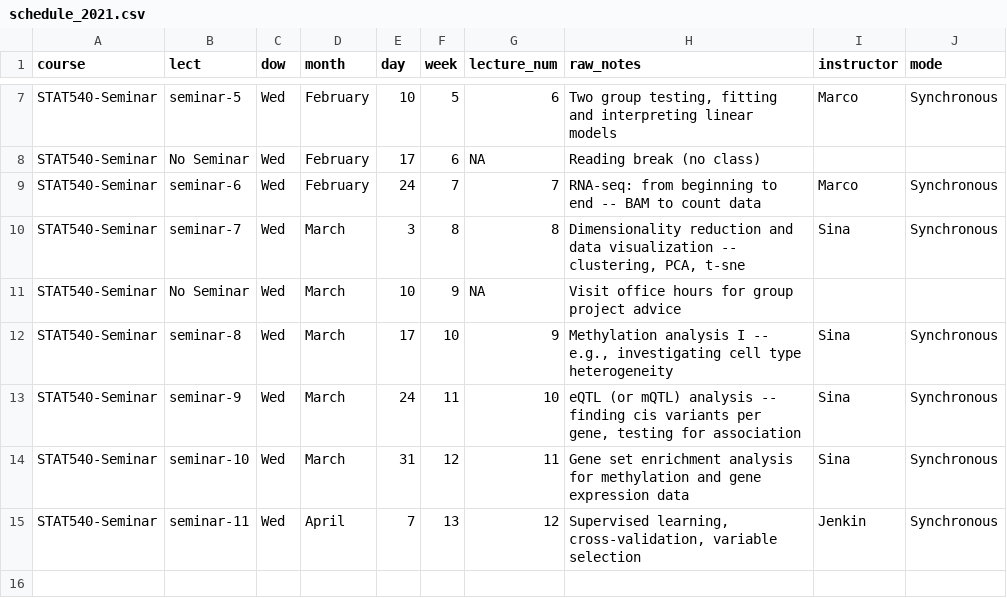
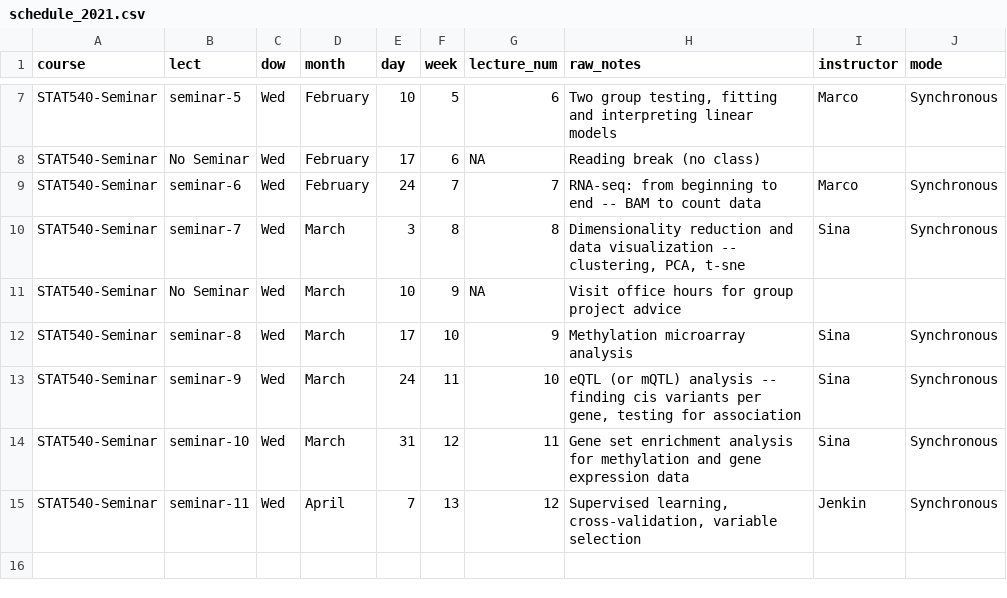
Before and after one commit to STAT540-UBC/STAT540-UBC.github.io, a CSV file: course-admin/schedule_2021.csv, drawn as a sheet; only a part is shown, gaps mark what is left out.

```diff
--- a/course-admin/schedule_2021.csv
+++ b/course-admin/schedule_2021.csv
@@ -11,3 +11,3 @@ STAT540-Seminar,seminar-7,Wed,March,3,8,8,"Dimensionality reduction and data vis
 STAT540-Seminar,No Seminar,Wed,March,10,9,NA,Visit office hours for group project advice,,
-STAT540-Seminar,seminar-8,Wed,March,17,10,9,"Methylation analysis I -- e.g., investigating cell type heterogeneity",Sina,Synchronous
+STAT540-Seminar,seminar-8,Wed,March,17,10,9,Methylation microarray analysis,Sina,Synchronous
 STAT540-Seminar,seminar-9,Wed,March,24,11,10,"eQTL (or mQTL) analysis -- finding cis variants per gene, testing for association",Sina,Synchronous
```
Also changed, not shown: 1 other file.
